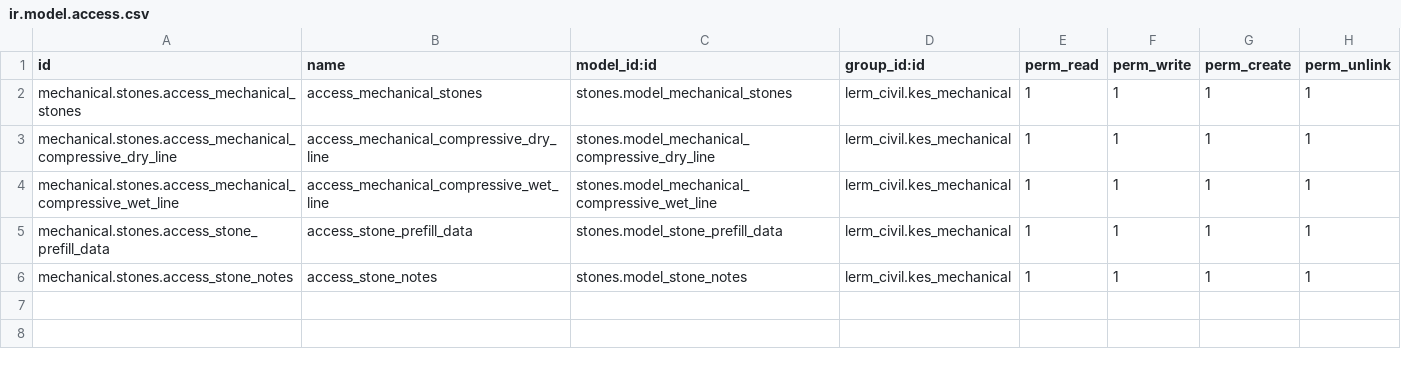
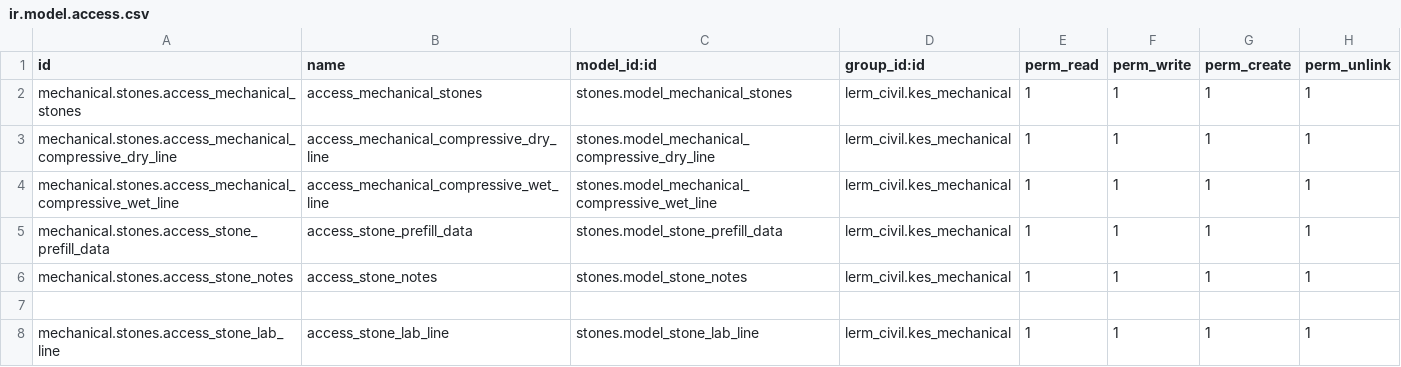
Before and after one commit to Usman-Shaikhnag/lerm_civil_products, a CSV file: stones/security/ir.model.access.csv, drawn as a sheet; the diff names each change by its address in the sheet, - before the commit and + after, or states it on an @@ line.

```diff
--- a/stones/security/ir.model.access.csv
+++ b/stones/security/ir.model.access.csv
+row 7: (empty)
+row 8: mechanical.stones.access_stone_lab_line | access_stone_lab_line | stones.model_stone_lab_line | lerm_civil.kes_mechanical | 1 | 1 | 1 | 1
```
Also changed, not shown: ggbs/security/ir.model.access.csv, 6 other files.
